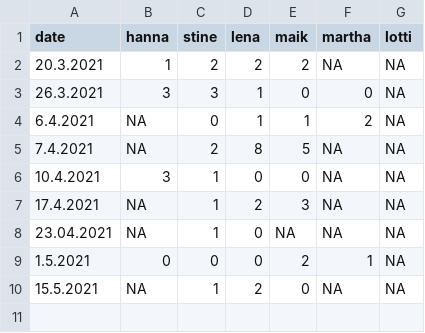
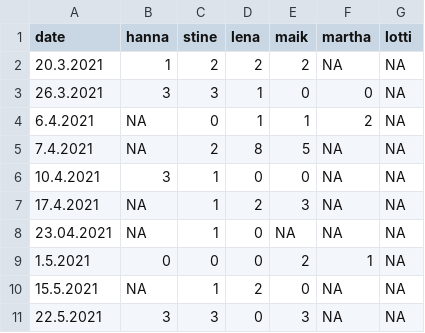
Before and after one commit to mkthalmann/Burn, a CSV file: data/results.csv, drawn as a sheet; the diff names each change by its address in the sheet, - before the commit and + after, or states it on an @@ line.

```diff
--- a/data/results.csv
+++ b/data/results.csv
+row 11: 22.5.2021 | 3 | 3 | 0 | 3 | NA | NA
```
Also changed, not shown: 2 other files.
